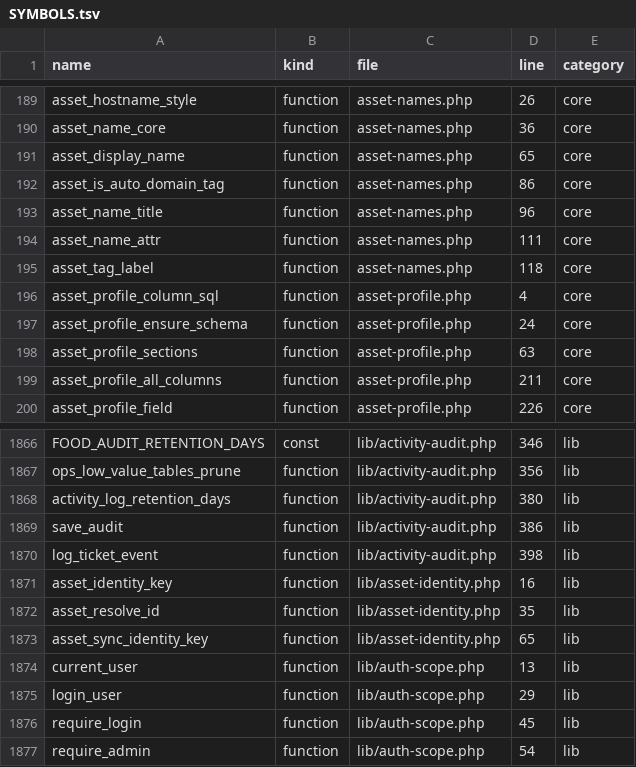
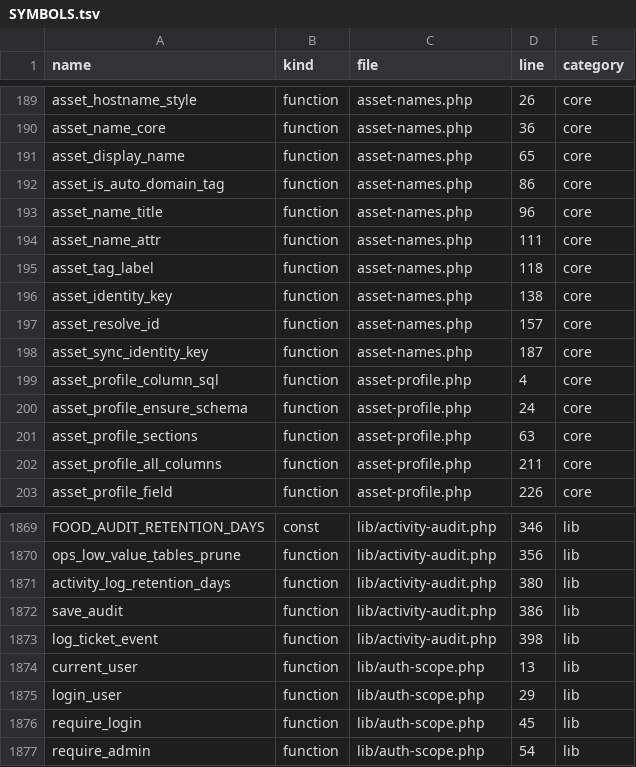
Before and after one commit to alirezarahimy-code/ticket, a TSV file: docs/system-map/SYMBOLS.tsv, drawn as a sheet; only a part is shown, gaps mark what is left out; removed rows and columns are numbered as before the commit, all else as after; the diff names each change by its address in the sheet, - before the commit and + after, or states it on an @@ line.

```diff
--- a/docs/system-map/SYMBOLS.tsv
+++ b/docs/system-map/SYMBOLS.tsv
+row 196: asset_identity_key | function | asset-names.php | 138 | core
+row 197: asset_resolve_id | function | asset-names.php | 157 | core
+row 198: asset_sync_identity_key | function | asset-names.php | 187 | core
-row 1871: asset_identity_key | function | lib/asset-identity.php | 16 | lib
-row 1872: asset_resolve_id | function | lib/asset-identity.php | 35 | lib
-row 1873: asset_sync_identity_key | function | lib/asset-identity.php | 65 | lib
```
Also changed, not shown: docs/system-map/FILES.tsv, 17 other files.
